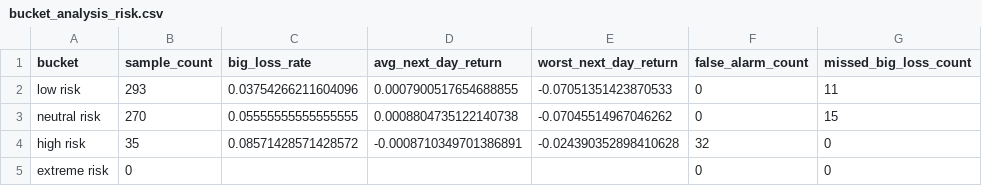
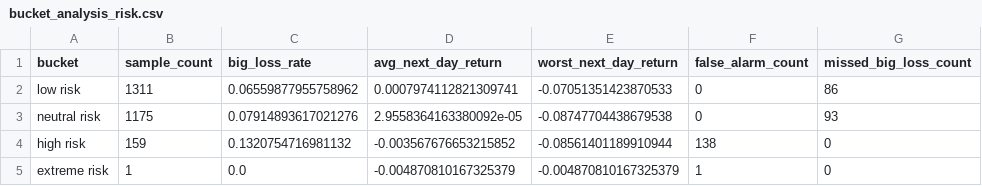
Before and after one commit to farfromexact/Daily-Bias-Engine, a CSV file: reports/weight_optimizer/bucket_analysis_risk.csv, drawn as a sheet.

```diff
--- a/reports/weight_optimizer/bucket_analysis_risk.csv
+++ b/reports/weight_optimizer/bucket_analysis_risk.csv
@@ -1,5 +1,5 @@
 bucket,sample_count,big_loss_rate,avg_next_day_return,worst_next_day_return,false_alarm_count,missed_big_loss_count
-low risk,293,0.03754266211604096,0.0007900517654688855,-0.07051351423870533,0,11
-neutral risk,270,0.05555555555555555,0.0008804735122140738,-0.07045514967046262,0,15
-high risk,35,0.08571428571428572,-0.0008710349701386891,-0.024390352898410628,32,0
-extreme risk,0,,,,0,0
+low risk,1311,0.06559877955758962,0.0007974112821309741,-0.07051351423870533,0,86
+neutral risk,1175,0.07914893617021276,2.9558364163380092e-05,-0.08747704438679538,0,93
+high risk,159,0.1320754716981132,-0.003567676653215852,-0.08561401189910944,138,0
+extreme risk,1,0.0,-0.004870810167325379,-0.004870810167325379,1,0
```
Also changed, not shown: reports/weight_optimizer/bucket_analysis_return.csv, reports/weight_optimizer/factor_stability.csv, 10 other files.
